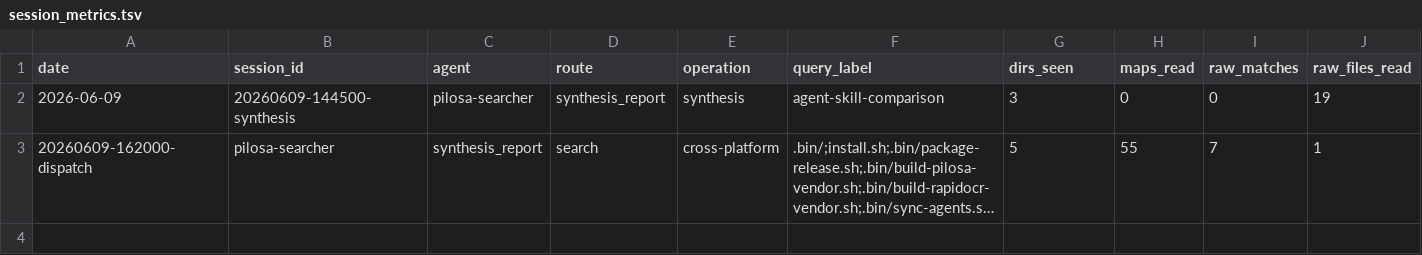
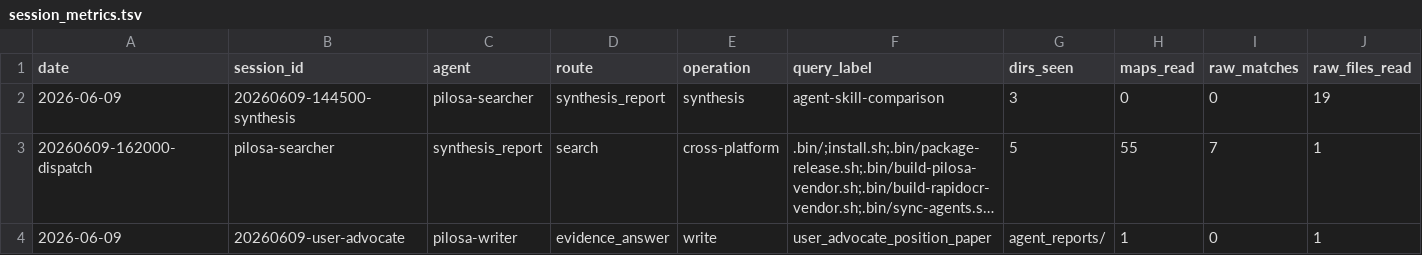
Before and after one commit to TommasoPrinetti/spinosa, a TSV file: logs/session_metrics.tsv, drawn as a sheet; only a part is shown; long unchanged cells end in …; rows hold the shown columns only; the diff names each change by its address in the sheet, - before the commit and + after, or states it on an @@ line.

```diff
--- a/logs/session_metrics.tsv
+++ b/logs/session_metrics.tsv
+row 4: 2026-06-09 | 20260609-user-advocate | pilosa-writer | evidence_answer | write | user_advocate_position_paper | agent_reports/ | 1 | 0 | 1
```
Also changed, not shown: 9 other files.
